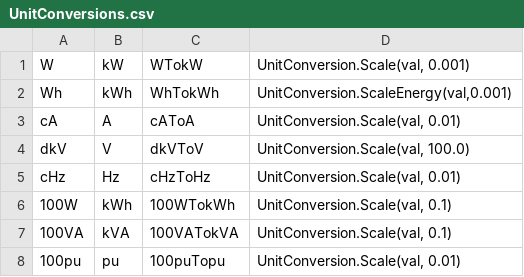
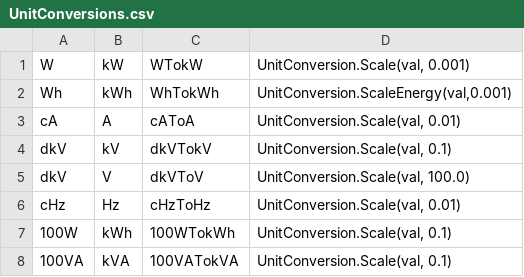
Before and after one commit to FraunhoferCMI/GlobalSchedulerCore, a CSV file: cfg/DataMap/UnitConversions.csv, drawn as a sheet; only a part is shown; the shorter side is filled out with more unchanged rows; the diff names each change by its address in the sheet, - before the commit and + after, or states it on an @@ line.

Commit message:
Added additional conversion

```diff
--- a/cfg/DataMap/UnitConversions.csv
+++ b/cfg/DataMap/UnitConversions.csv
+row 4: dkV | kV | dkVTokV | UnitConversion.Scale(val, 0.1)
```
